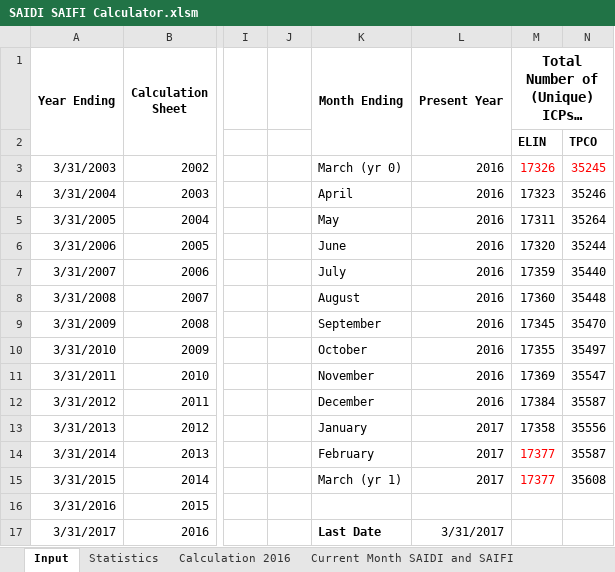
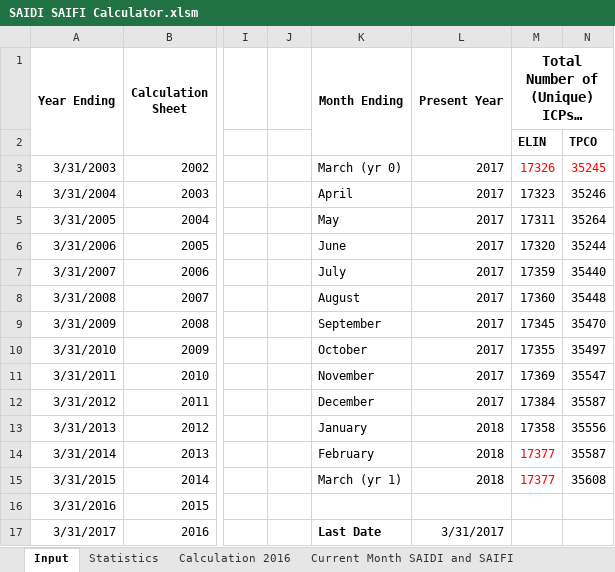
Before and after one commit to Top-Dog/SAIDI-SAIFI-Calculator, an Excel workbook: Data/SAIDI SAIFI Calculator.xlsm, sheet Input, drawn as a sheet; only a part is shown, gaps mark what is left out; long unchanged cells end in …; values as stored, in another font and other column widths than the file's, no borders; charts and pictures not drawn; the diff names each change by its address in the sheet, - before the commit and + after, or states it on an @@ line.

```diff
--- a/Data/SAIDI SAIFI Calculator.xlsm (sheet Input)
+++ b/Data/SAIDI SAIFI Calculator.xlsm (sheet Input)
-L3:L12: 2016
+L3:L12: 2017
-L13:L15: 2017
+L13:L15: 2018
```
Also changed, not shown: sheet Calculation User Defined, sheet Calculation 2016, sheet Current Month SAIDI and SAIFI, sheet Statistics, charts or pictures, 3 other files.
